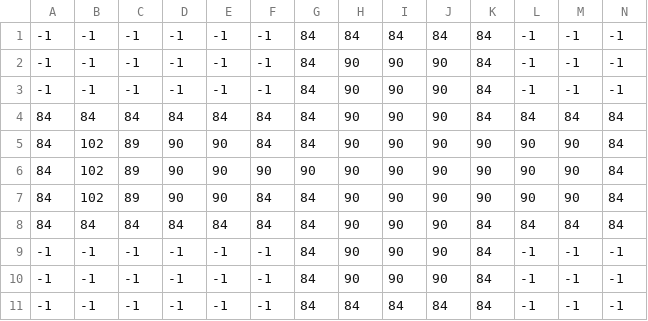
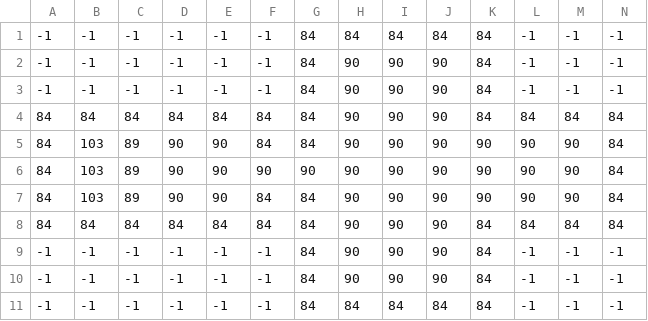
Before and after one commit to jukr5-eadania/BlockPusher, a CSV file: BlockPusher/Content/MapData/Level6_Tiles.csv, drawn as a sheet.

Commit message:
Level 7

```diff
--- a/BlockPusher/Content/MapData/Level6_Tiles.csv
+++ b/BlockPusher/Content/MapData/Level6_Tiles.csv
@@ -4,5 +4,5 @@
 84,84,84,84,84,84,84,90,90,90,84,84,84,84
-84,102,89,90,90,84,84,90,90,90,90,90,90,84
-84,102,89,90,90,90,90,90,90,90,90,90,90,84
-84,102,89,90,90,84,84,90,90,90,90,90,90,84
+84,103,89,90,90,84,84,90,90,90,90,90,90,84
+84,103,89,90,90,90,90,90,90,90,90,90,90,84
+84,103,89,90,90,84,84,90,90,90,90,90,90,84
 84,84,84,84,84,84,84,90,90,90,84,84,84,84
```
Also changed, not shown: 2 other files.
